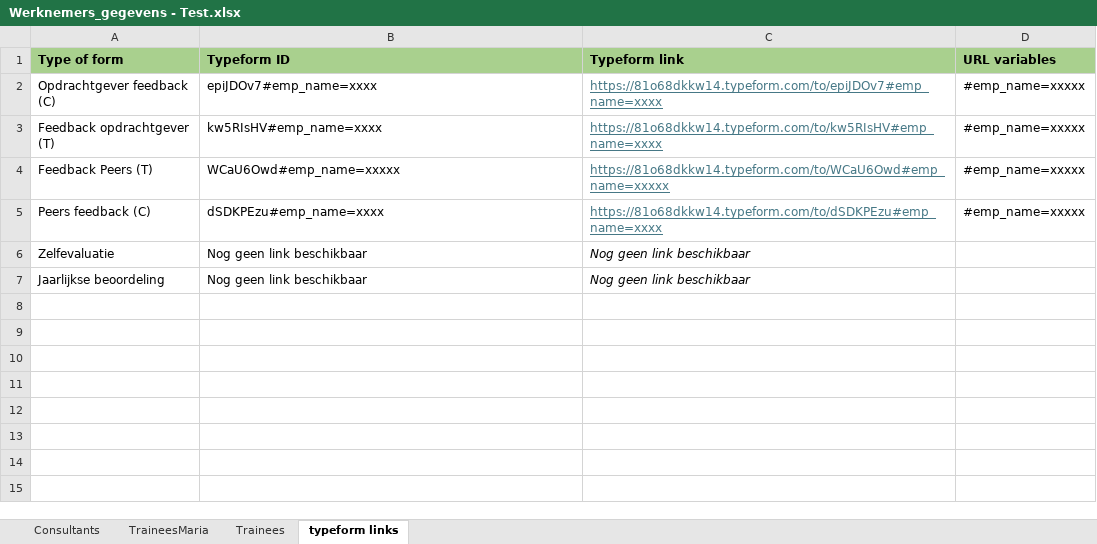
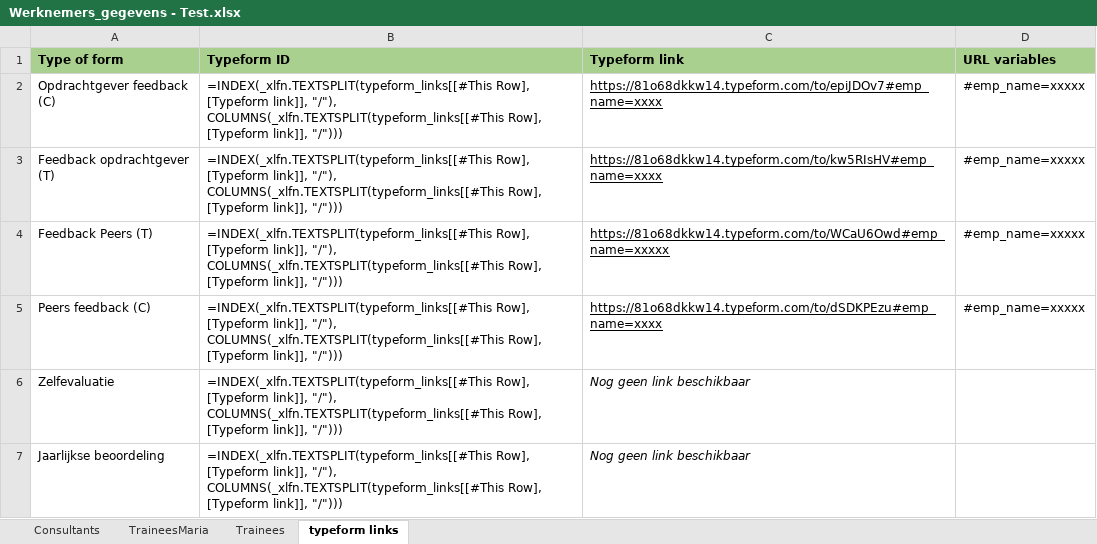
Before and after one commit to csharonc/Veneficus-projects, an Excel workbook: src/performance_dashboard/data/processed/Werknemers_gegevens - Test.xlsx, sheet typeform links, drawn as a sheet; values as stored, in another font and other column widths than the file's, no borders; formulas without a stored value are shown as written; table styles not drawn; the diff names each change by its address in the sheet, - before the commit and + after, or states it on an @@ line.

```diff
--- a/src/performance_dashboard/data/processed/Werknemers_gegevens - Test.xlsx (sheet typeform links)
+++ b/src/performance_dashboard/data/processed/Werknemers_gegevens - Test.xlsx (sheet typeform links)
-B2 (Typeform ID): epiJDOv7#emp_name=xxxx
+B2 (Typeform ID): =INDEX(_xlfn.TEXTSPLIT(typeform_links[[#This Row], [Typeform link]], "/"), COLUMNS(_xlfn.TEXTSPLIT(typeform_links[[#This Row], [Typeform link]], "/")))
-C2:C5 text colour: #467886
+C2:C5 text colour: black
-B3 (Typeform ID): kw5RIsHV#emp_name=xxxx
+B3 (Typeform ID): =INDEX(_xlfn.TEXTSPLIT(typeform_links[[#This Row], [Typeform link]], "/"), COLUMNS(_xlfn.TEXTSPLIT(typeform_links[[#This Row], [Typeform link]], "/")))
-B4 (Typeform ID): WCaU6Owd#emp_name=xxxxx
+B4 (Typeform ID): =INDEX(_xlfn.TEXTSPLIT(typeform_links[[#This Row], [Typeform link]], "/"), COLUMNS(_xlfn.TEXTSPLIT(typeform_links[[#This Row], [Typeform link]], "/")))
-B5 (Typeform ID): dSDKPEzu#emp_name=xxxx
+B5 (Typeform ID): =INDEX(_xlfn.TEXTSPLIT(typeform_links[[#This Row], [Typeform link]], "/"), COLUMNS(_xlfn.TEXTSPLIT(typeform_links[[#This Row], [Typeform link]], "/")))
-B6:B7 (Typeform ID): Nog geen link beschikbaar
+B6:B7 (Typeform ID): =INDEX(_xlfn.TEXTSPLIT(typeform_links[[#This Row], [Typeform link]], "/"), COLUMNS(_xlfn.TEXTSPLIT(typeform_links[[#This Row], [Typeform link]], "/")))
```
Also changed, not shown: sheet TraineesMaria, sheet Trainees, sheet Consultants, 3 other files.
